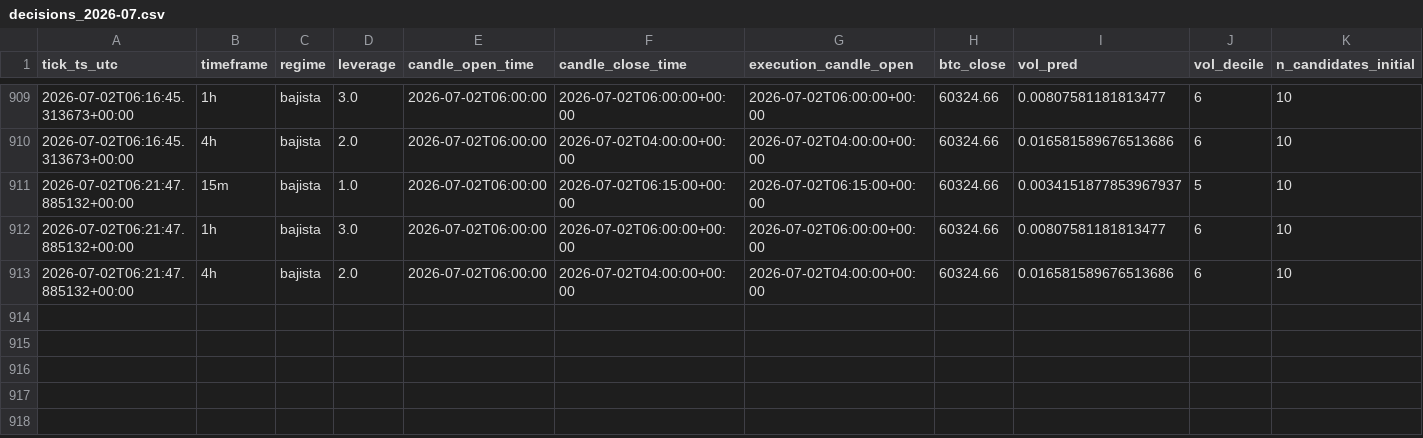
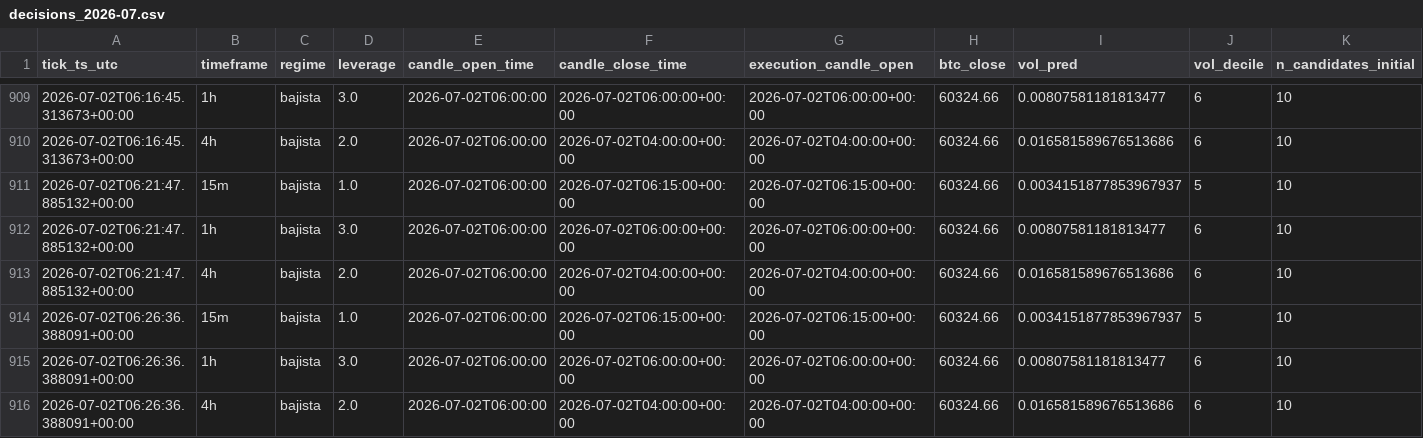
Before and after one commit to IgnacioR04/XGB_Paper_V1, a CSV file: data/logs_oof/decisions/decisions_2026-07.csv, drawn as a sheet; only a part is shown, gaps mark what is left out; rows hold the shown columns only; the diff names each change by its address in the sheet, - before the commit and + after, or states it on an @@ line.

Commit message:
tick: 2026-07-02T06:27:19Z

```diff
--- a/data/logs_oof/decisions/decisions_2026-07.csv
+++ b/data/logs_oof/decisions/decisions_2026-07.csv
+row 914: 2026-07-02T06:26:36.388091+00:00 | 15m | bajista | 1.0 | 2026-07-02T06:00:00 | 2026-07-02T06:15:00+00:00 | 2026-07-02T06:15:00+00:00 | 60324.66 | 0.0034151877853967937 | 5 | 10
+row 915: 2026-07-02T06:26:36.388091+00:00 | 1h | bajista | 3.0 | 2026-07-02T06:00:00 | 2026-07-02T06:00:00+00:00 | 2026-07-02T06:00:00+00:00 | 60324.66 | 0.00807581181813477 | 6 | 10
+row 916: 2026-07-02T06:26:36.388091+00:00 | 4h | bajista | 2.0 | 2026-07-02T06:00:00 | 2026-07-02T04:00:00+00:00 | 2026-07-02T04:00:00+00:00 | 60324.66 | 0.016581589676513686 | 6 | 10
```
Also changed, not shown: data/logs/decisions/decisions_2026-07.csv, data/logs_live4h/decisions/decisions_2026-07.csv, 14 other files.
